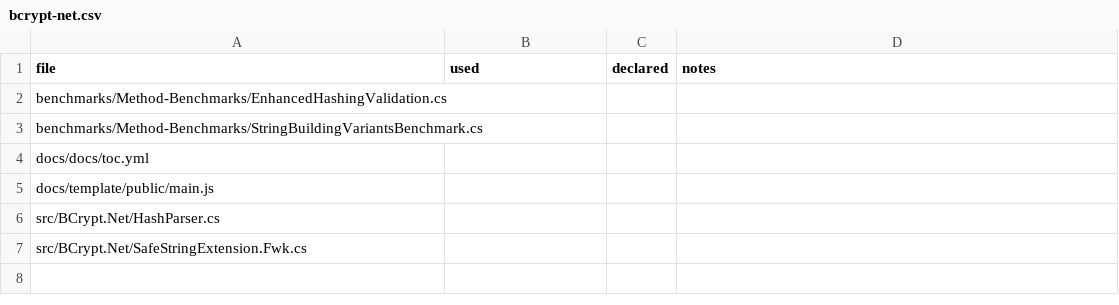
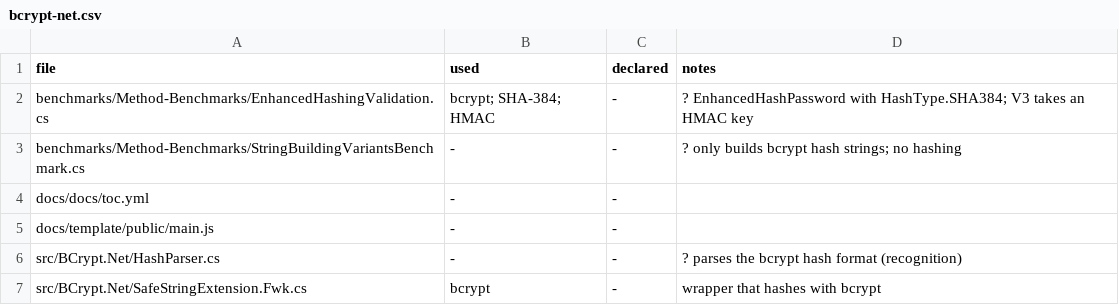
Before and after one commit to QubitMan-hub/PQCsuite, a CSV file: wolf-pack/eval/heldout/labels/audit/bcrypt-net.csv, drawn as a sheet.

```diff
--- a/wolf-pack/eval/heldout/labels/audit/bcrypt-net.csv
+++ b/wolf-pack/eval/heldout/labels/audit/bcrypt-net.csv
@@ -1,7 +1,7 @@
 file,used,declared,notes
-benchmarks/Method-Benchmarks/EnhancedHashingValidation.cs,,,
-benchmarks/Method-Benchmarks/StringBuildingVariantsBenchmark.cs,,,
-docs/docs/toc.yml,,,
-docs/template/public/main.js,,,
-src/BCrypt.Net/HashParser.cs,,,
-src/BCrypt.Net/SafeStringExtension.Fwk.cs,,,
+benchmarks/Method-Benchmarks/EnhancedHashingValidation.cs,bcrypt; SHA-384; HMAC,-,? EnhancedHashPassword with HashType.SHA384; V3 takes an HMAC key
+benchmarks/Method-Benchmarks/StringBuildingVariantsBenchmark.cs,-,-,? only builds bcrypt hash strings; no hashing
+docs/docs/toc.yml,-,-,
+docs/template/public/main.js,-,-,
+src/BCrypt.Net/HashParser.cs,-,-,? parses the bcrypt hash format (recognition)
+src/BCrypt.Net/SafeStringExtension.Fwk.cs,bcrypt,-,wrapper that hashes with bcrypt
```
Also changed, not shown: wolf-pack/eval/heldout/labels/audit/armadillo.csv, wolf-pack/eval/heldout/labels/audit/jwt-dotnet.csv, 16 other files.
